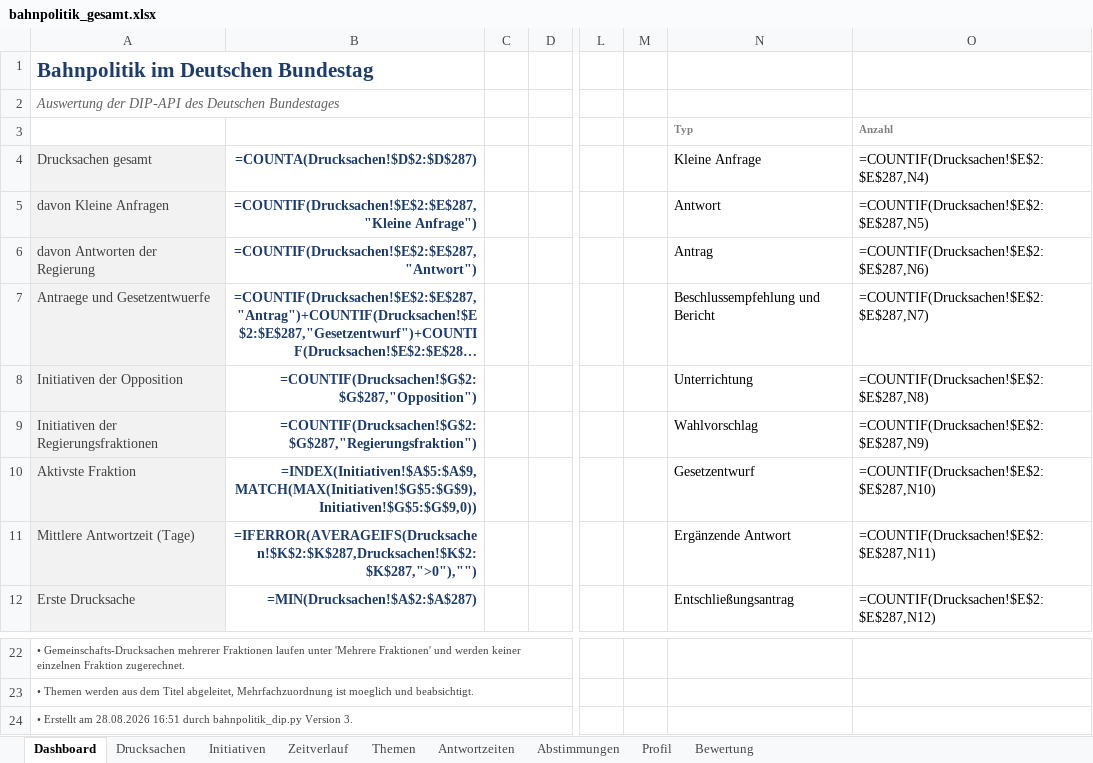
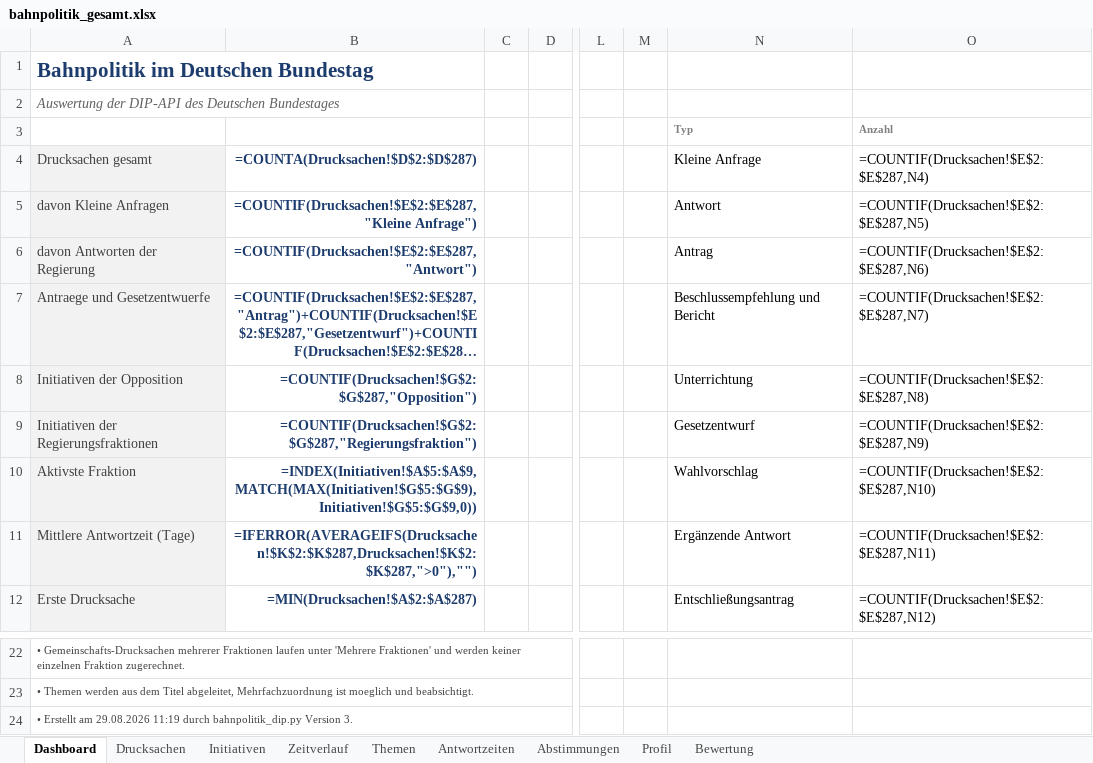
Before and after one commit to Penetrationpasi-hub/DIP-API, an Excel workbook: bahnpolitik_gesamt.xlsx, sheet Dashboard, drawn as a sheet; only a part is shown, gaps mark what is left out; long unchanged cells end in …; values as stored, in another font and other column widths than the file's, no borders; formulas without a stored value are shown as written; charts and pictures not drawn; the diff names each change by its address in the sheet, - before the commit and + after, or states it on an @@ line.

```diff
--- a/bahnpolitik_gesamt.xlsx (sheet Dashboard)
+++ b/bahnpolitik_gesamt.xlsx (sheet Dashboard)
-N9 (Kleine Anfrage): Wahlvorschlag
+N9 (Kleine Anfrage): Gesetzentwurf
-N10 (Kleine Anfrage): Gesetzentwurf
+N10 (Kleine Anfrage): Wahlvorschlag
-A24 (Drucksachen gesamt): …Erstellt am 28.08.2026 16:51 durch bahnpolitik_dip.py…
+A24 (Drucksachen gesamt): …Erstellt am 29.08.2026 11:19 durch bahnpolitik_dip.py…
```
